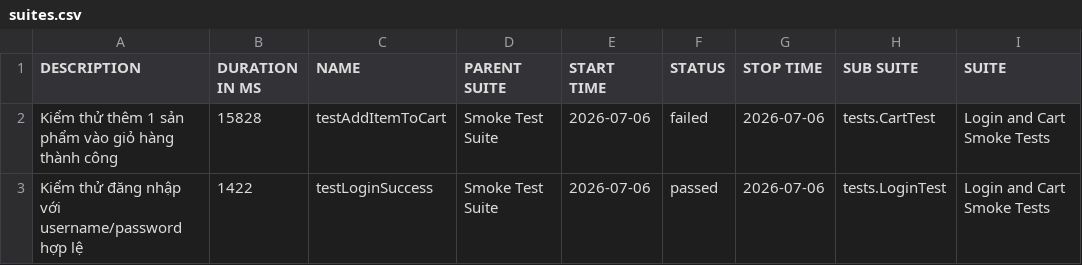
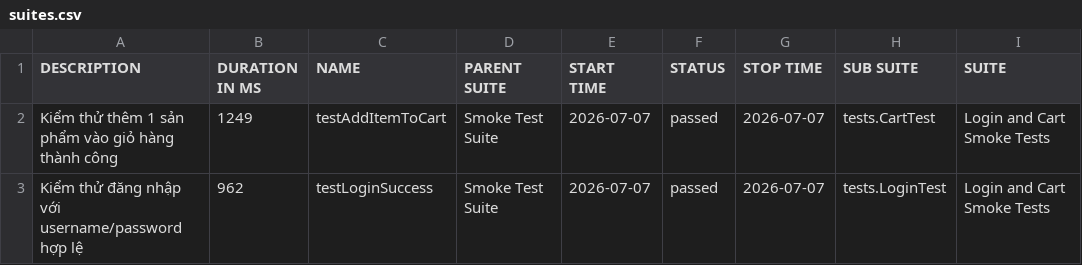
Before and after one commit to tranleanhdai/selenium-framework, a CSV file: data/suites.csv, drawn as a sheet; only a part is shown; the diff names each change by its address in the sheet, - before the commit and + after, or states it on an @@ line.

```diff
--- a/data/suites.csv
+++ b/data/suites.csv
-B2 (DURATION IN MS): 15828
+B2 (DURATION IN MS): 1249
-E2:E3 (START TIME): 2026-07-06
+E2:E3 (START TIME): 2026-07-07
-F2 (STATUS): failed
+F2 (STATUS): passed
-G2:G3 (STOP TIME): 2026-07-06
+G2:G3 (STOP TIME): 2026-07-07
-B3 (DURATION IN MS): 1422
+B3 (DURATION IN MS): 962
```
Also changed, not shown: 38 other files.
